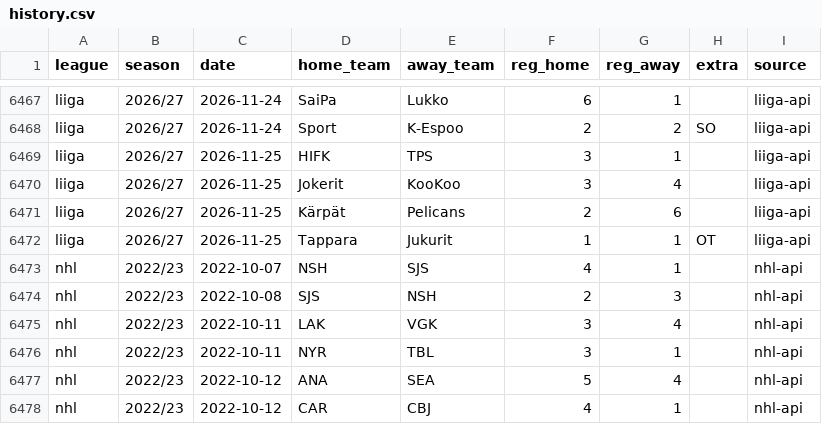
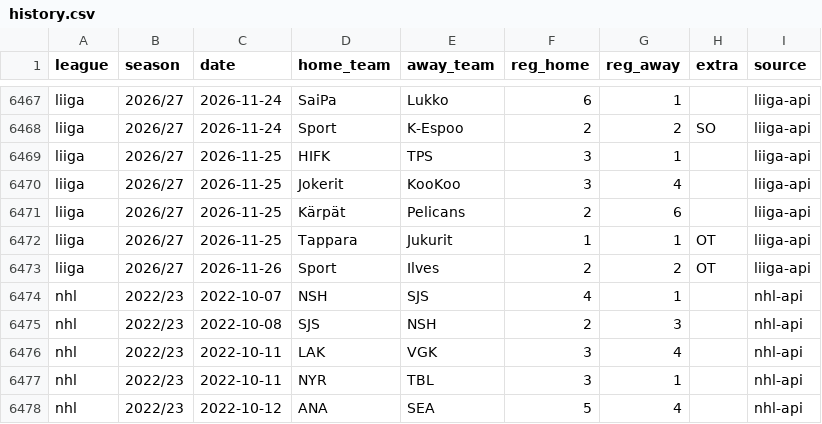
Before and after one commit to reinski260970/soccer, a CSV file: data/hockey/history.csv, drawn as a sheet; only a part is shown, gaps mark what is left out; the shorter side is filled out with more unchanged rows.

Commit message:
Hockey data audit 2026-11-27T12:54Z

```diff
--- a/data/hockey/history.csv
+++ b/data/hockey/history.csv
@@ -6472,2 +6472,3 @@ liiga,2026/27,2026-11-25,Kärpät,Pelicans,2,6,,liiga-api
 liiga,2026/27,2026-11-25,Tappara,Jukurit,1,1,OT,liiga-api
+liiga,2026/27,2026-11-26,Sport,Ilves,2,2,OT,liiga-api
 nhl,2022/23,2022-10-07,NSH,SJS,4,1,,nhl-api
```
Also changed, not shown: 1 other file.
